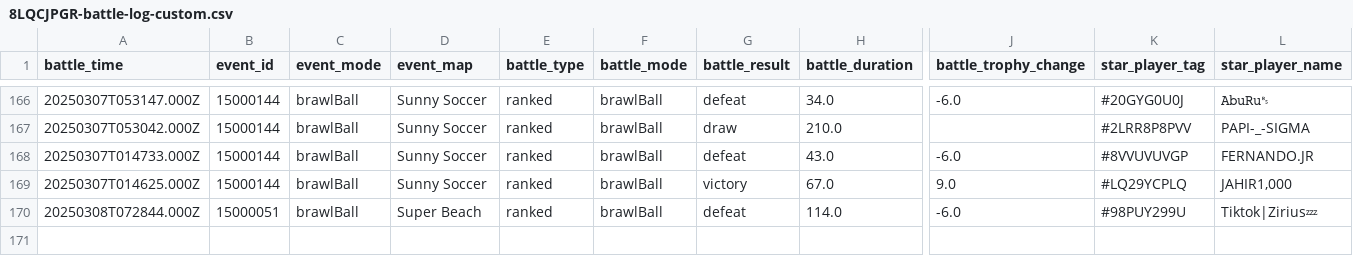
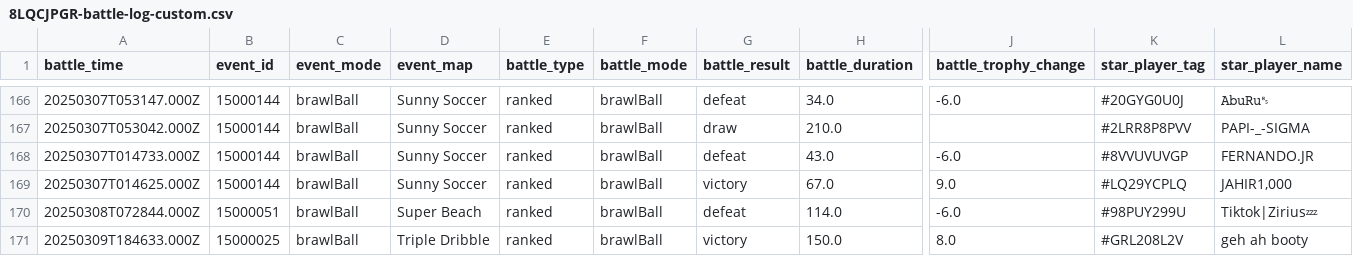
Before and after one commit to connorli18/brawl-stats, a CSV file: created-logs-per-player/8LQCJPGR-battle-log-custom.csv, drawn as a sheet; only a part is shown, gaps mark what is left out; rows hold the shown columns only; the diff names each change by its address in the sheet, - before the commit and + after, or states it on an @@ line.

```diff
--- a/created-logs-per-player/8LQCJPGR-battle-log-custom.csv
+++ b/created-logs-per-player/8LQCJPGR-battle-log-custom.csv
+row 171: 20250309T184633.000Z | 15000025 | brawlBall | Triple Dribble | ranked | brawlBall | victory | 150.0 | 8.0 | #GRL208L2V | geh ah booty
```
Also changed, not shown: created-logs-per-player/2898CGQUU-battle-log-custom.csv, created-logs-per-player/2LV0PLP8G-battle-log-custom.csv, 24 other files.
